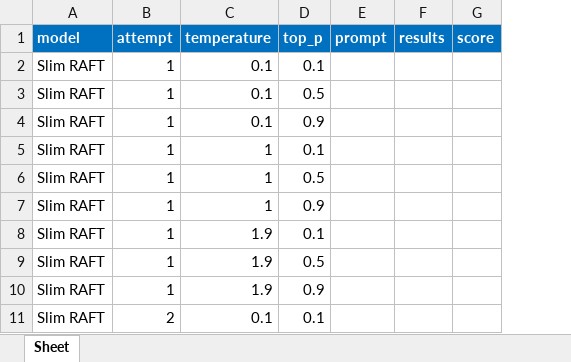
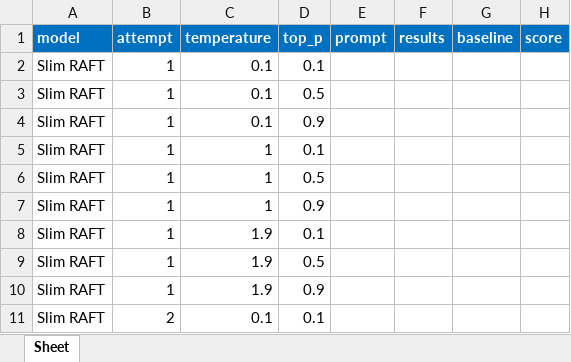
Before and after one commit to pcbrom/2-Steps-RAG, an Excel workbook: experimental_design_plan.xlsx, sheet Sheet, drawn as a sheet; only a part is shown; values as stored, in another font and other column widths than the file's, no borders; the diff names each change by its address in the sheet, - before the commit and + after, or states it on an @@ line.

```diff
--- a/experimental_design_plan.xlsx (sheet Sheet)
+++ b/experimental_design_plan.xlsx (sheet Sheet)
+column G (baseline), empty
```
Also changed, not shown: 1 other file.
